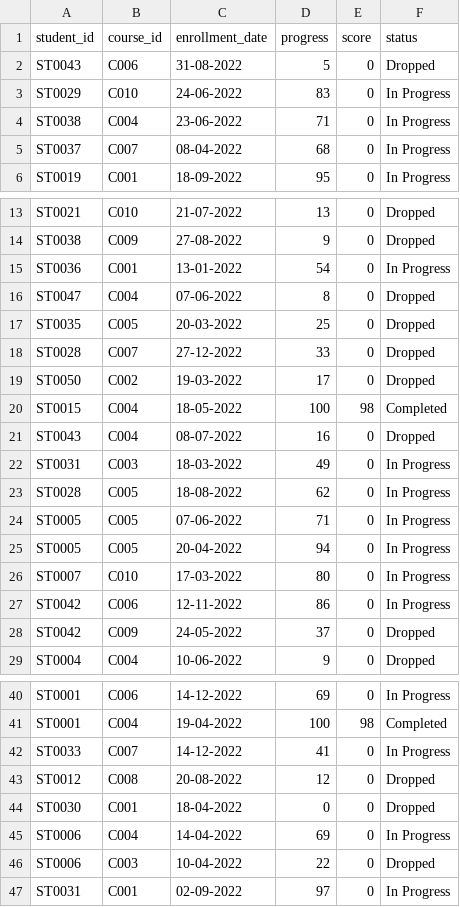
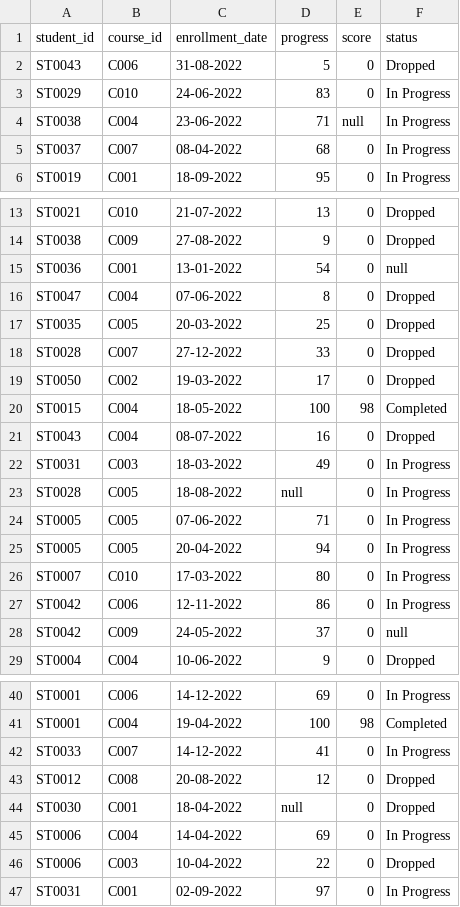
Before and after one commit to GeethaGunasekaran1/Dataset_rep, a CSV file: learning.csv, drawn as a sheet; only a part is shown, gaps mark what is left out.

Commit message:
Update learning.csv

```diff
--- a/learning.csv
+++ b/learning.csv
@@ -3,3 +3,3 @@ ST0043,C006,31-08-2022,5,0,Dropped
 ST0029,C010,24-06-2022,83,0,In Progress
-ST0038,C004,23-06-2022,71,0,In Progress
+ST0038,C004,23-06-2022,71,null,In Progress
 ST0037,C007,08-04-2022,68,0,In Progress
@@ -14,3 +14,3 @@ ST0021,C010,21-07-2022,13,0,Dropped
 ST0038,C009,27-08-2022,9,0,Dropped
-ST0036,C001,13-01-2022,54,0,In Progress
+ST0036,C001,13-01-2022,54,0,null
 ST0047,C004,07-06-2022,8,0,Dropped
@@ -22,3 +22,3 @@ ST0043,C004,08-07-2022,16,0,Dropped
 ST0031,C003,18-03-2022,49,0,In Progress
-ST0028,C005,18-08-2022,62,0,In Progress
+ST0028,C005,18-08-2022,null,0,In Progress
 ST0005,C005,07-06-2022,71,0,In Progress
@@ -27,3 +27,3 @@ ST0007,C010,17-03-2022,80,0,In Progress
 ST0042,C006,12-11-2022,86,0,In Progress
-ST0042,C009,24-05-2022,37,0,Dropped
+ST0042,C009,24-05-2022,37,0,null
 ST0004,C004,10-06-2022,9,0,Dropped
@@ -43,3 +43,3 @@ ST0033,C007,14-12-2022,41,0,In Progress
 ST0012,C008,20-08-2022,12,0,Dropped
-ST0030,C001,18-04-2022,0,0,Dropped
+ST0030,C001,18-04-2022,null,0,Dropped
 ST0006,C004,14-04-2022,69,0,In Progress
```
